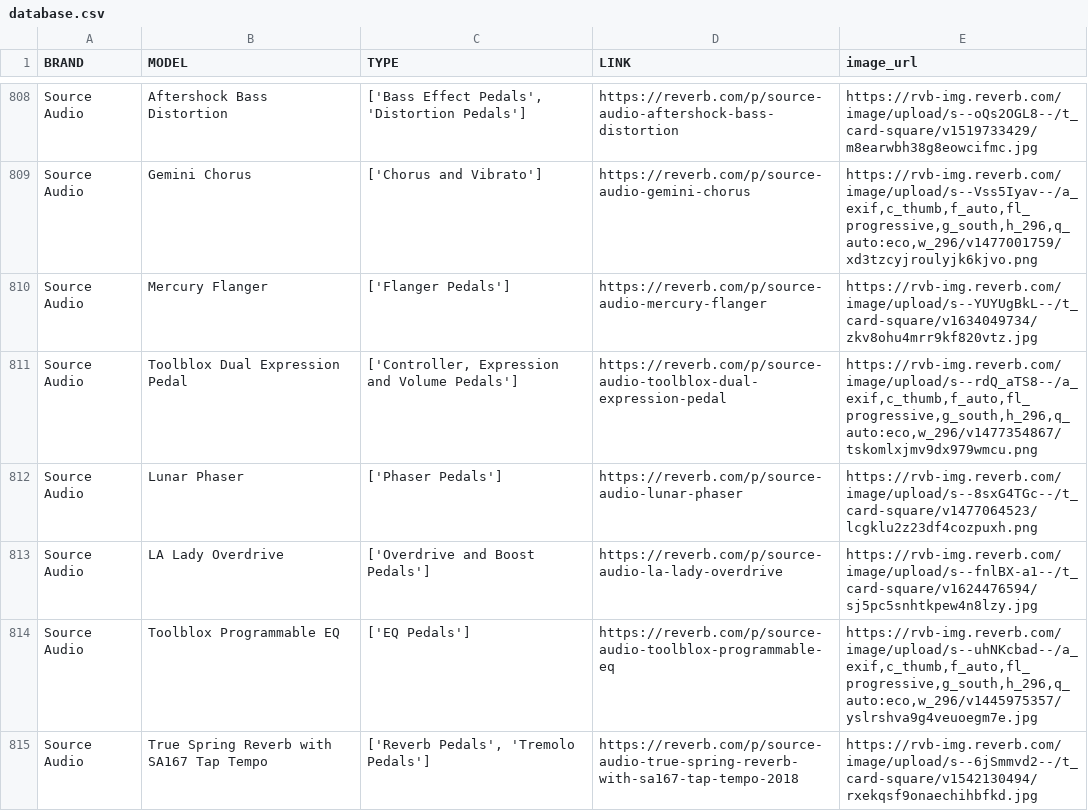
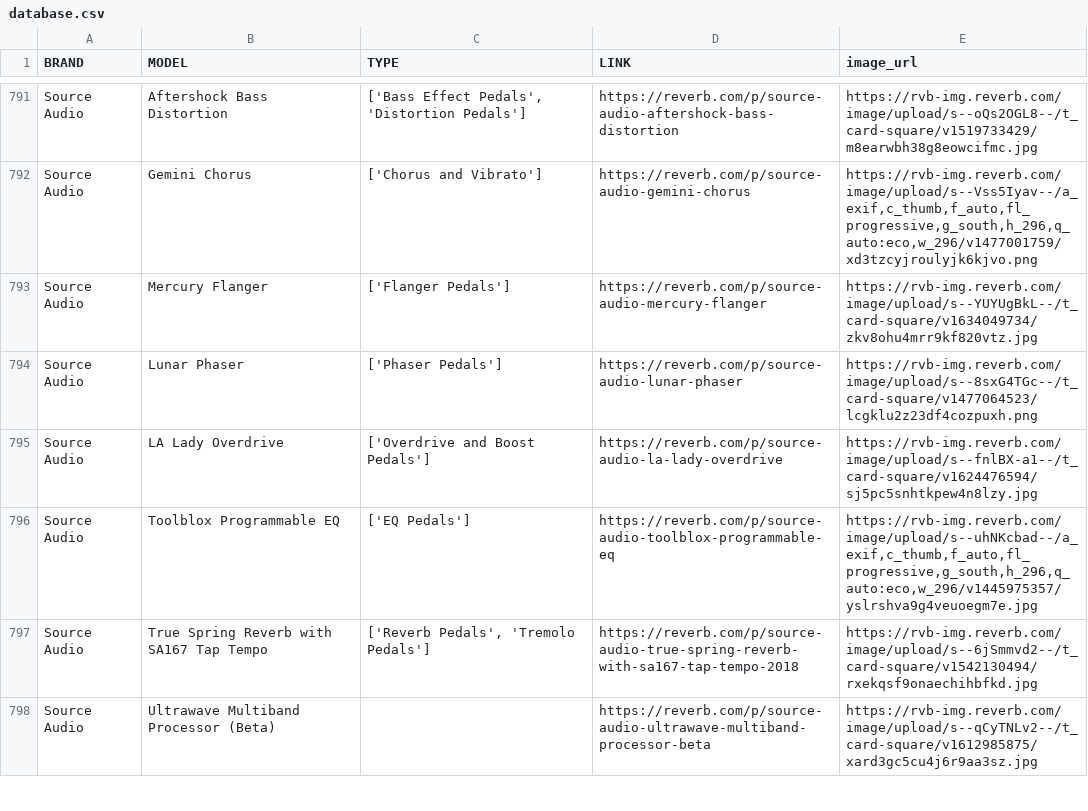
Before and after one commit to ian-duncan/gear-battle, a CSV file: database.csv, drawn as a sheet; only a part is shown, gaps mark what is left out; the shorter side is filled out with more unchanged rows; the diff covers the shown part only; the diff names each change by its address in the sheet, - before the commit and + after, or states it on an @@ line.

```diff
--- a/database.csv
+++ b/database.csv
-row 811: Source Audio | Toolblox Dual Expression Pedal | ['Controller, Expression and Volume Pedals'] | https://reverb.com/p/source-audio-toolblox-dual-expression-pedal | https://rvb-img.reverb.com/image/upload/s--rdQ_aTS8--/a_exif,c_thumb,f_auto,fl_progressive,g_south,h_296,q_auto:eco,w_296/v1477354867/tskomlxjmv9dx979wmcu.png
```
Also changed, not shown: 22 removed rows and 2 edited cells elsewhere in this file, 3 other files.
